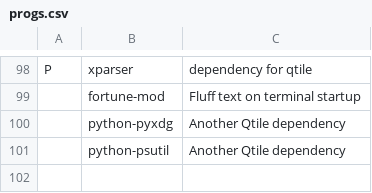
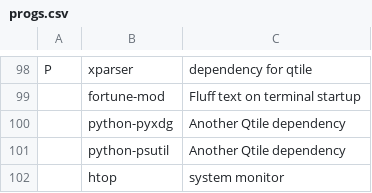
Before and after one commit to kenmckenzie/Karbs, a CSV file: progs.csv, drawn as a sheet; only a part is shown, gaps mark what is left out; the diff names each change by its address in the sheet, - before the commit and + after, or states it on an @@ line.

```diff
--- a/progs.csv
+++ b/progs.csv
+row 102:  | htop | system monitor
```
Also changed, not shown: 1 other file.
